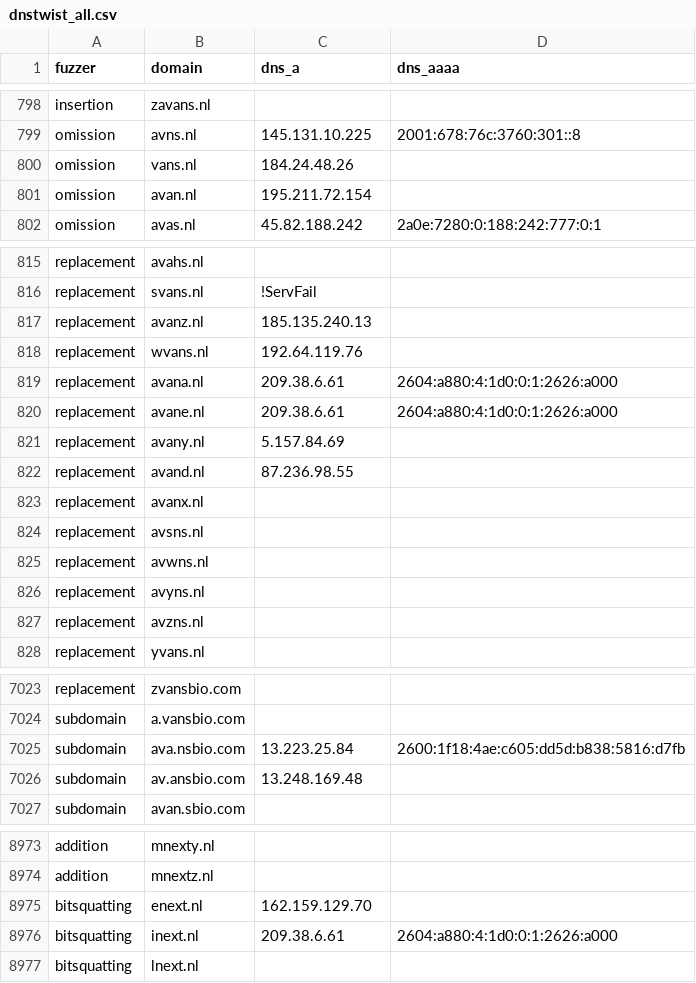
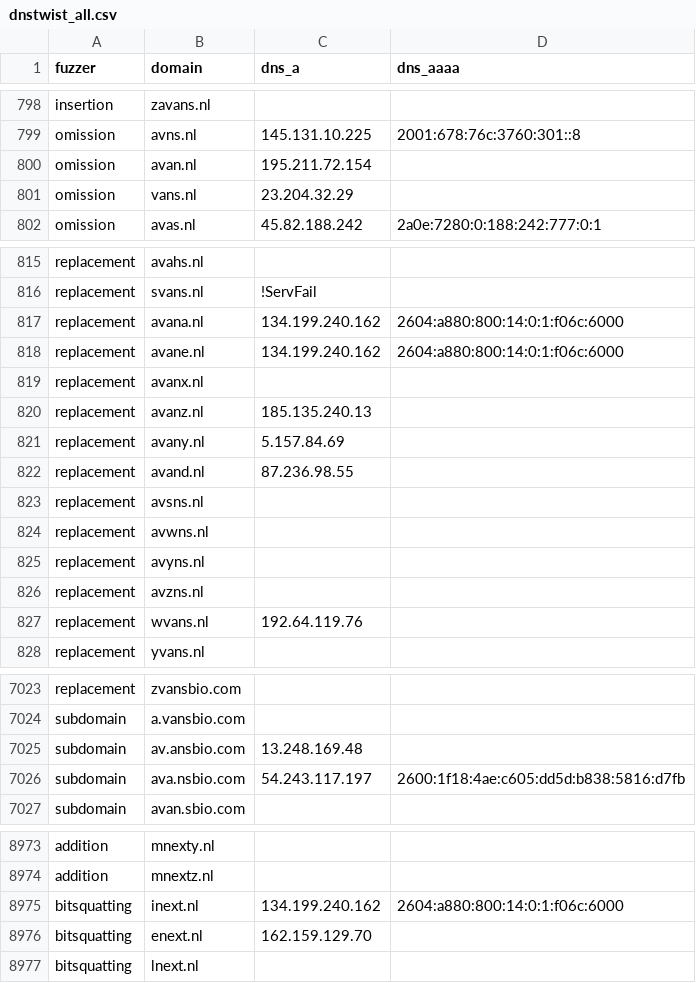
Before and after one commit to kqlen/Lists, a CSV file: DNSTWIST/data/dnstwist_all.csv, drawn as a sheet; only a part is shown, gaps mark what is left out; the diff covers the shown part only.

```diff
--- a/DNSTWIST/data/dnstwist_all.csv
+++ b/DNSTWIST/data/dnstwist_all.csv
@@ -799,4 +799,4 @@ insertion,zavans.nl,,
 omission,avns.nl,145.131.10.225,2001:678:76c:3760:301::8
-omission,vans.nl,184.24.48.26,
 omission,avan.nl,195.211.72.154,
+omission,vans.nl,23.204.32.29,
 omission,avas.nl,45.82.188.242,2a0e:7280:0:188:242:777:0:1
@@ -816,9 +816,8 @@ replacement,avahs.nl,,
 replacement,svans.nl,!ServFail,
+replacement,avana.nl,134.199.240.162,2604:a880:800:14:0:1:f06c:6000
+replacement,avane.nl,134.199.240.162,2604:a880:800:14:0:1:f06c:6000
+replacement,avanx.nl,,
 replacement,avanz.nl,185.135.240.13,
-replacement,wvans.nl,192.64.119.76,
-replacement,avana.nl,209.38.6.61,2604:a880:4:1d0:0:1:2626:a000
-replacement,avane.nl,209.38.6.61,2604:a880:4:1d0:0:1:2626:a000
 replacement,avany.nl,5.157.84.69,
 replacement,avand.nl,87.236.98.55,
-replacement,avanx.nl,,
 replacement,avsns.nl,,
@@ -827,2 +826,3 @@ replacement,avyns.nl,,
 replacement,avzns.nl,,
+replacement,wvans.nl,192.64.119.76,
 replacement,yvans.nl,,
@@ -7024,4 +7024,4 @@ replacement,zvansbio.com,,
 subdomain,a.vansbio.com,,
-subdomain,ava.nsbio.com,13.223.25.84,2600:1f18:4ae:c605:dd5d:b838:5816:d7fb
 subdomain,av.ansbio.com,13.248.169.48,
+subdomain,ava.nsbio.com,54.243.117.197,2600:1f18:4ae:c605:dd5d:b838:5816:d7fb
 subdomain,avan.sbio.com,,
@@ -8974,4 +8974,4 @@ addition,mnexty.nl,,
 addition,mnextz.nl,,
+bitsquatting,inext.nl,134.199.240.162,2604:a880:800:14:0:1:f06c:6000
 bitsquatting,enext.nl,162.159.129.70,
-bitsquatting,inext.nl,209.38.6.61,2604:a880:4:1d0:0:1:2626:a000
 bitsquatting,lnext.nl,,
```
Also changed, not shown: 4 moved rows and 10 edited cells elsewhere in this file.
